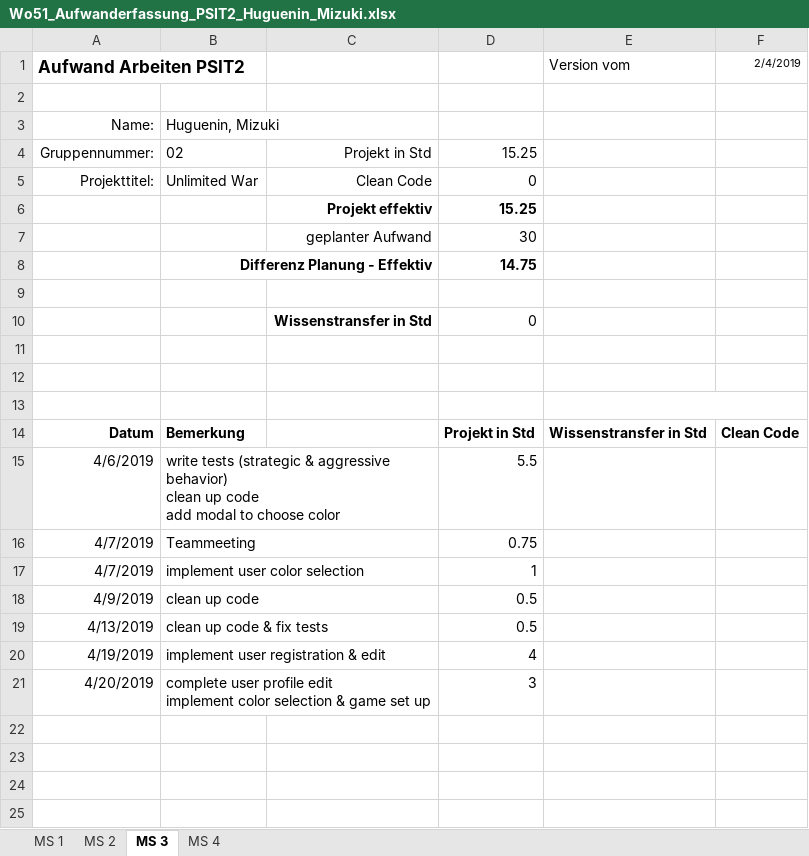
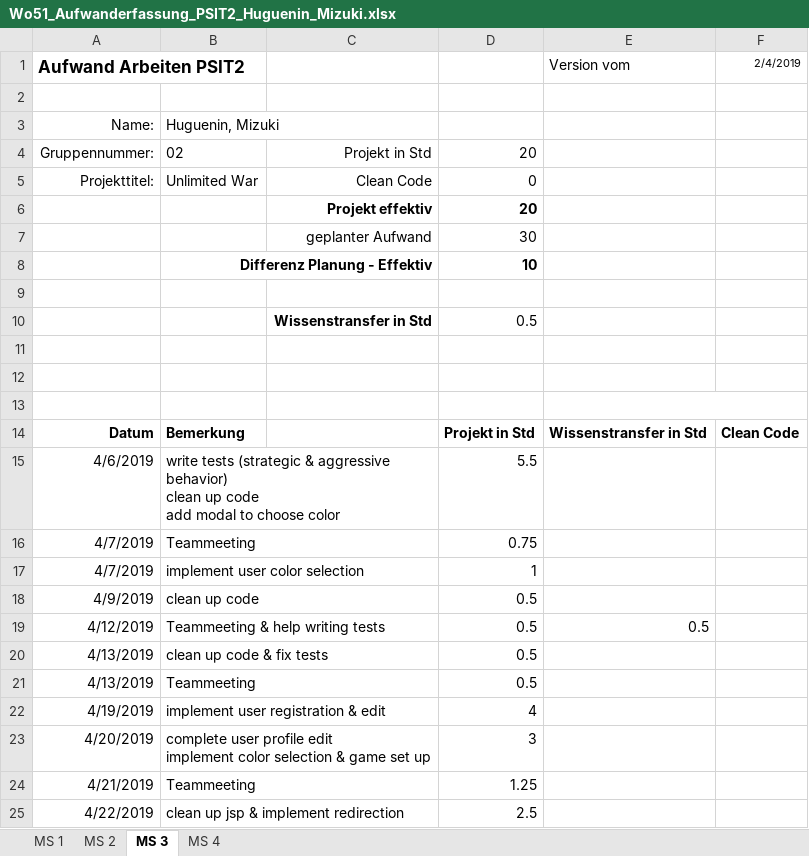
Before and after one commit to Litschen/unlimitedWar, an Excel workbook: documents/30_Planung/Wo51_Aufwanderfassung_PSIT2_Huguenin_Mizuki.xlsx, sheet MS 3, drawn as a sheet; values as stored, in another font and other column widths than the file's, no borders; the diff names each change by its address in the sheet, - before the commit and + after, or states it on an @@ line.

Commit message:
update time sheet

```diff
--- a/documents/30_Planung/Wo51_Aufwanderfassung_PSIT2_Huguenin_Mizuki.xlsx (sheet MS 3)
+++ b/documents/30_Planung/Wo51_Aufwanderfassung_PSIT2_Huguenin_Mizuki.xlsx (sheet MS 3)
-D4: 15.25
+D4: 20
-D6: 15.25
+D6: 20
-D8: 14.75
+D8: 10
-D10: 0
+D10: 0.5
+row 19: 4/12/2019 | Teammeeting & help writing tests |  | 0.5 | 0.5
+row 21: 4/13/2019 | Teammeeting |  | 0.5
+row 24: 4/21/2019 | Teammeeting |  | 1.25
+row 25: 4/22/2019 | clean up jsp & implement redirection |  | 2.5
```
